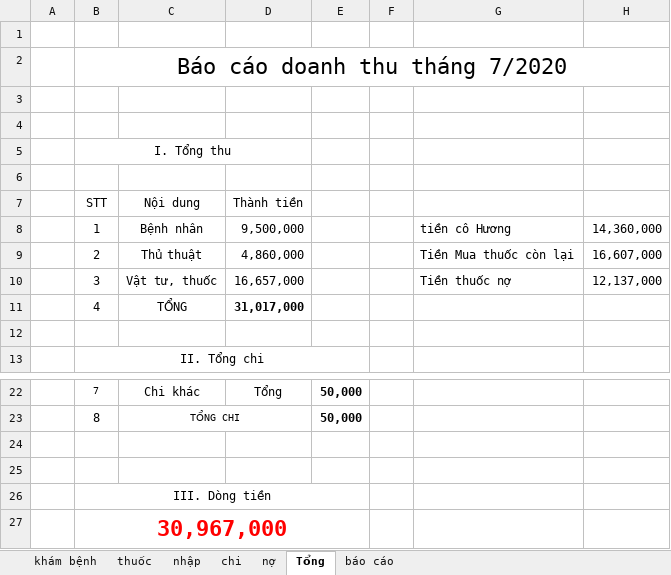
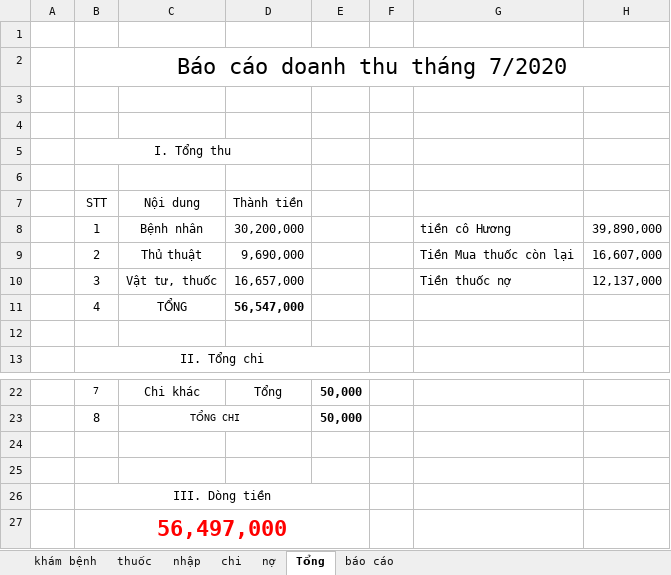
Before and after one commit to minhvl/phongkham, an Excel workbook: Báo cáo/tháng 7 - 2020/báo cáo bán hàng tháng 7-2020.xlsx, sheet Tổng, drawn as a sheet; only a part is shown, gaps mark what is left out; values as stored, in another font and other column widths than the file's, no borders; the diff names each change by its address in the sheet, - before the commit and + after, or states it on an @@ line.

```diff
--- a/Báo cáo/tháng 7 - 2020/báo cáo bán hàng tháng 7-2020.xlsx (sheet Tổng)
+++ b/Báo cáo/tháng 7 - 2020/báo cáo bán hàng tháng 7-2020.xlsx (sheet Tổng)
-D8 (Thành tiền): 9,500,000
+D8 (Thành tiền): 30,200,000
-H8: 14,360,000
+H8: 39,890,000
-D9 (Thành tiền): 4,860,000
+D9 (Thành tiền): 9,690,000
-D11 (Thành tiền): 31,017,000
+D11 (Thành tiền): 56,547,000
-B27 (STT): 30,967,000
+B27 (STT): 56,497,000
```
Also changed, not shown: sheet khám bệnh, 2 other files.
